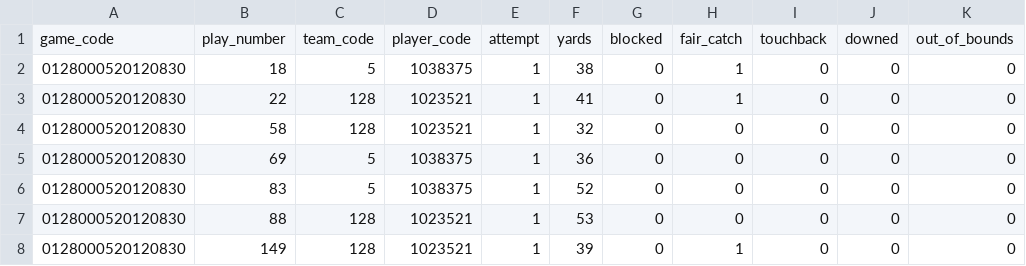
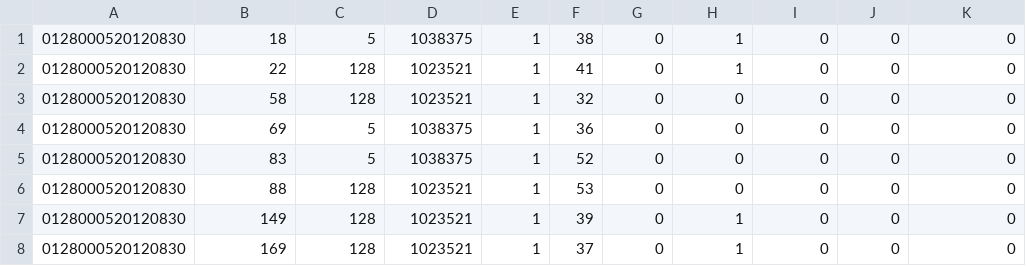
Before and after one commit to chb03c/CFBstats, a CSV file: CFBstats/data/punt.csv, drawn as a sheet; only a part is shown; the shorter side is filled out with more unchanged rows.

Commit message:
more data cleanup

```diff
--- a/CFBstats/data/punt.csv
+++ b/CFBstats/data/punt.csv
@@ -1,2 +1 @@
-"game_code","play_number","team_code","player_code","attempt","yards","blocked","fair_catch","touchback","downed","out_of_bounds"
 0128000520120830,18,5,1038375,1,38,0,1,0,0,0
```
Also changed, not shown: CFBstats/data/conference.csv, CFBstats/data/game_statistics.csv, 13 other files.
